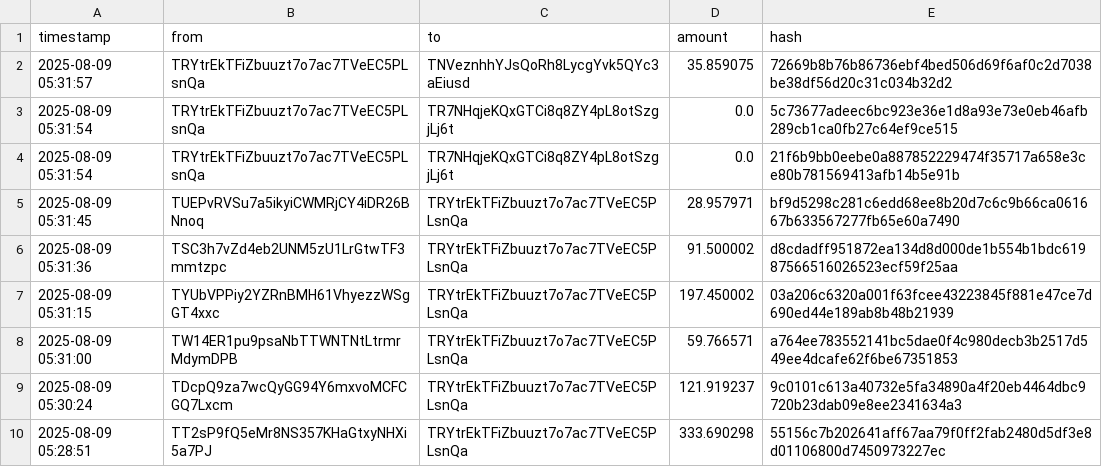
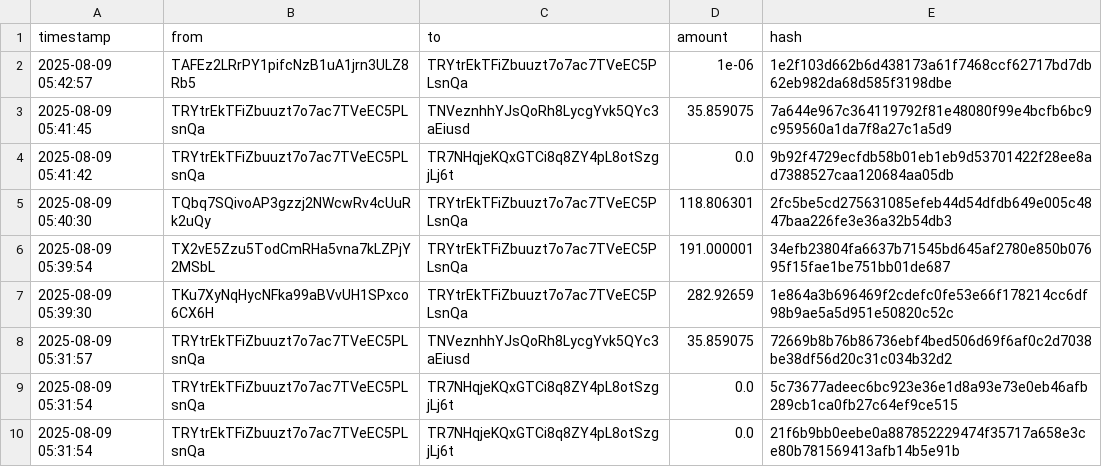
Before and after one commit to Lexsuss/tron-wallet-monitor, a CSV file: data/wallet_TRYtrE.csv, drawn as a sheet; only a part is shown; the shorter side is filled out with more unchanged rows; the diff names each change by its address in the sheet, - before the commit and + after, or states it on an @@ line.

```diff
--- a/data/wallet_TRYtrE.csv
+++ b/data/wallet_TRYtrE.csv
+row 2: 2025-08-09 05:42:57 | TAFEz2LRrPY1pifcNzB1uA1jrn3ULZ8Rb5 | TRYtrEkTFiZbuuzt7o7ac7TVeEC5PLsnQa | 1e-06 | 1e2f103d662b6d438173a61f7468ccf62717bd7db62eb982da68d585f3198dbe
+row 3: 2025-08-09 05:41:45 | TRYtrEkTFiZbuuzt7o7ac7TVeEC5PLsnQa | TNVeznhhYJsQoRh8LycgYvk5QYc3aEiusd | 35.859075 | 7a644e967c364119792f81e48080f99e4bcfb6bc9c959560a1da7f8a27c1a5d9
+row 4: 2025-08-09 05:41:42 | TRYtrEkTFiZbuuzt7o7ac7TVeEC5PLsnQa | TR7NHqjeKQxGTCi8q8ZY4pL8otSzgjLj6t | 0.0 | 9b92f4729ecfdb58b01eb1eb9d53701422f28ee8ad7388527caa120684aa05db
+row 5: 2025-08-09 05:40:30 | TQbq7SQivoAP3gzzj2NWcwRv4cUuRk2uQy | TRYtrEkTFiZbuuzt7o7ac7TVeEC5PLsnQa | 118.806301 | 2fc5be5cd275631085efeb44d54dfdb649e005c4847baa226fe3e36a32b54db3
+row 6: 2025-08-09 05:39:54 | TX2vE5Zzu5TodCmRHa5vna7kLZPjY2MSbL | TRYtrEkTFiZbuuzt7o7ac7TVeEC5PLsnQa | 191.000001 | 34efb23804fa6637b71545bd645af2780e850b07695f15fae1be751bb01de687
+row 7: 2025-08-09 05:39:30 | TKu7XyNqHycNFka99aBVvUH1SPxco6CX6H | TRYtrEkTFiZbuuzt7o7ac7TVeEC5PLsnQa | 282.92659 | 1e864a3b696469f2cdefc0fe53e66f178214cc6df98b9ae5a5d951e50820c52c
```
